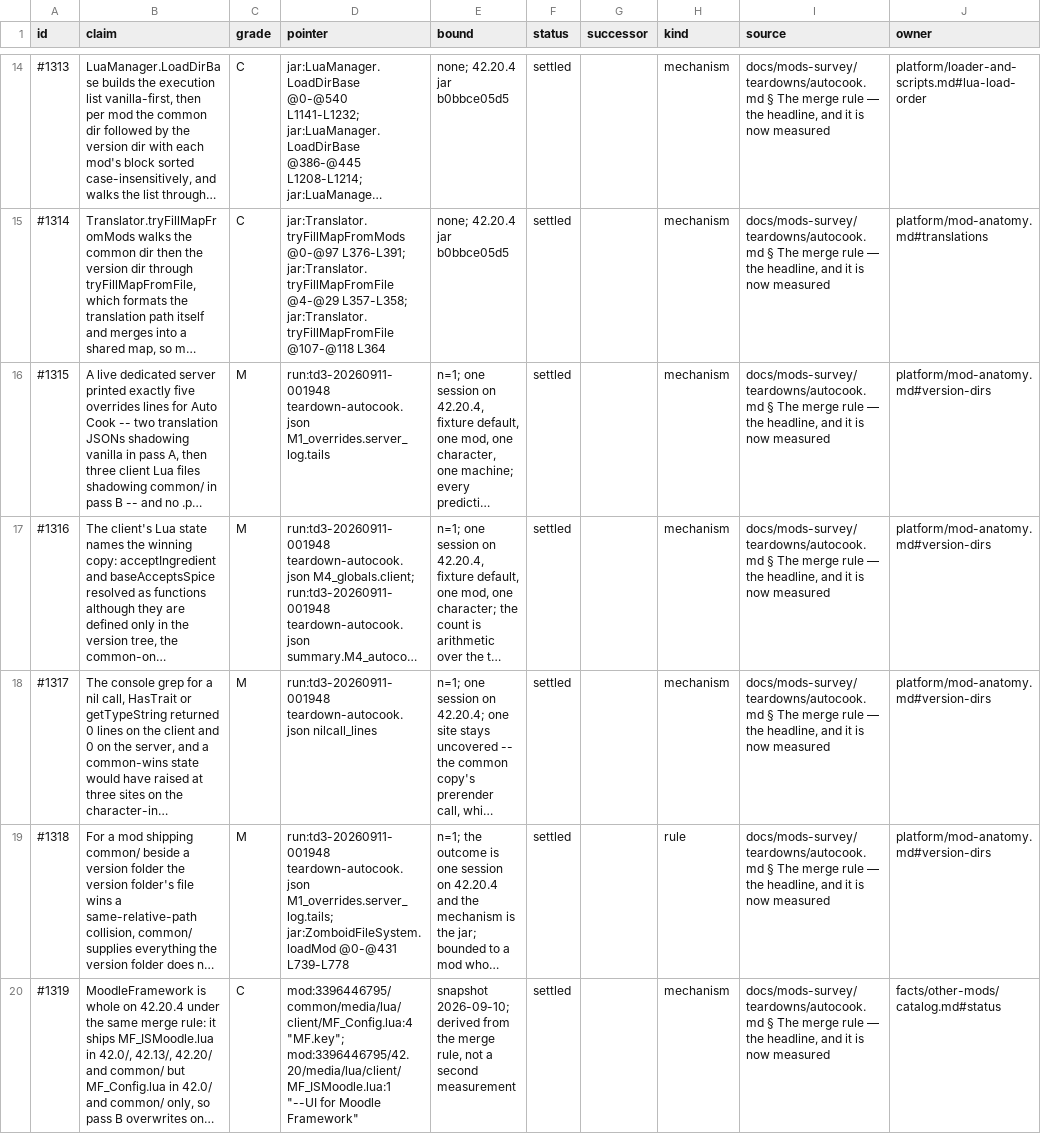
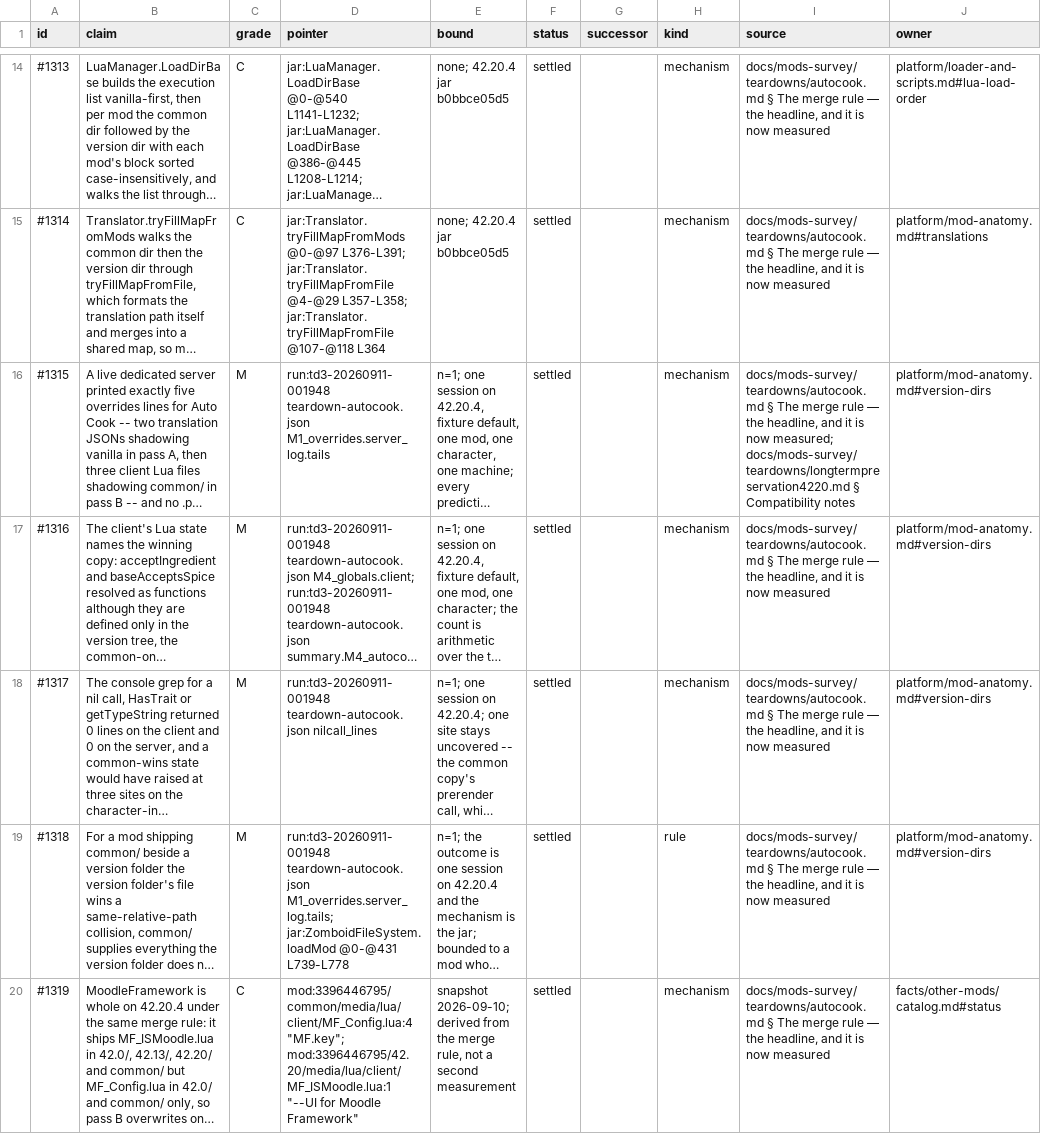
Before and after one commit to wengera/zomboid-mod-nutrition, a TSV file: docs/reference/parts/claims-G3a.tsv, drawn as a sheet; only a part is shown, gaps mark what is left out; long unchanged cells end in …; the diff covers the shown part only; the diff names each change by its address in the sheet, - before the commit and + after, or states it on an @@ line.

```diff
--- a/docs/reference/parts/claims-G3a.tsv
+++ b/docs/reference/parts/claims-G3a.tsv
-I16 (source): …is now measured
+I16 (source): …is now measured; docs/mods-survey/teardowns/longtermpreservation4220.md § Compatibility notes
```
Also changed, not shown: 2 added rows and 36 edited cells elsewhere in this file, 1 other file.
